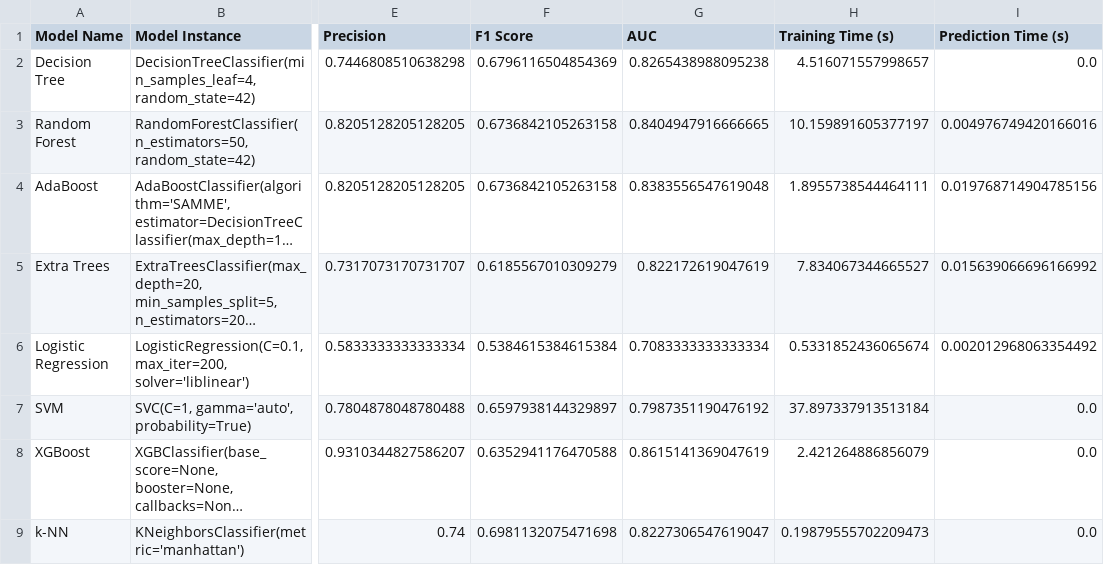
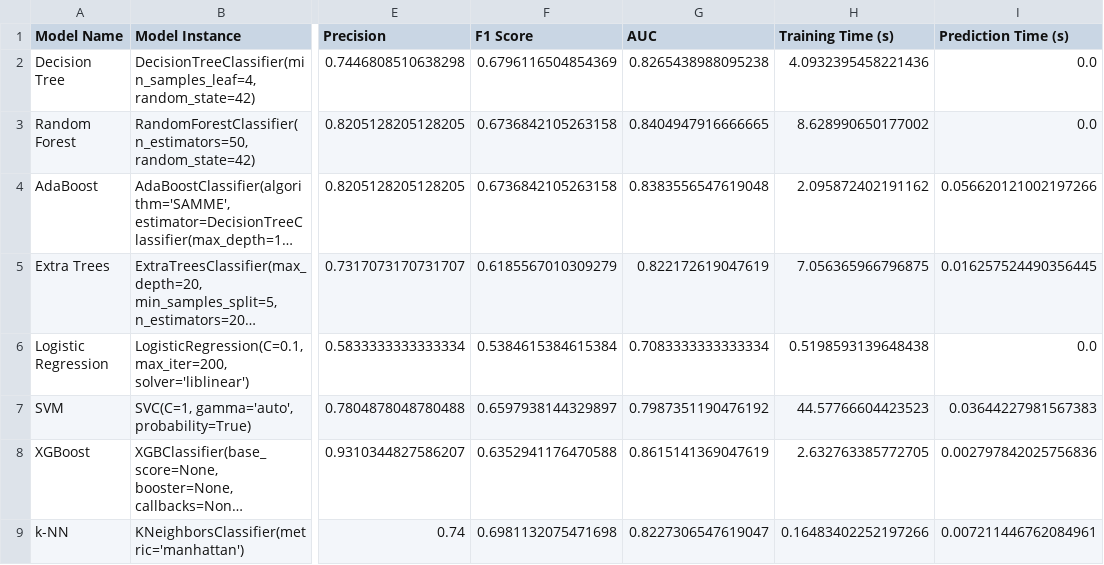
Before and after one commit to KentFre/Resus_TTM, a CSV file: data/model_results.csv, drawn as a sheet; only a part is shown, gaps mark what is left out; long unchanged cells end in …; the diff names each change by its address in the sheet, - before the commit and + after, or states it on an @@ line.

Commit message:
Improved Model Interpretation
Added SHAP for the best tree-based and distance based classifier. Added SHAP for Neural Network. Added comparision of all models. Started the Counterfactual Analysis document.

```diff
--- a/data/model_results.csv
+++ b/data/model_results.csv
-H2 (Training Time (s)): 4.516071557998657
+H2 (Training Time (s)): 4.0932395458221436
-H3 (Training Time (s)): 10.159891605377197
+H3 (Training Time (s)): 8.628990650177002
-I3 (Prediction Time (s)): 0.004976749420166016
+I3 (Prediction Time (s)): 0.0
-H4 (Training Time (s)): 1.8955738544464111
+H4 (Training Time (s)): 2.095872402191162
-I4 (Prediction Time (s)): 0.019768714904785156
+I4 (Prediction Time (s)): 0.056620121002197266
-H5 (Training Time (s)): 7.834067344665527
+H5 (Training Time (s)): 7.056365966796875
-I5 (Prediction Time (s)): 0.015639066696166992
+I5 (Prediction Time (s)): 0.016257524490356445
-H6 (Training Time (s)): 0.5331852436065674
+H6 (Training Time (s)): 0.5198593139648438
-I6 (Prediction Time (s)): 0.002012968063354492
+I6 (Prediction Time (s)): 0.0
-H7 (Training Time (s)): 37.897337913513184
+H7 (Training Time (s)): 44.57766604423523
-I7 (Prediction Time (s)): 0.0
+I7 (Prediction Time (s)): 0.03644227981567383
-H8 (Training Time (s)): 2.421264886856079
+H8 (Training Time (s)): 2.632763385772705
-I8 (Prediction Time (s)): 0.0
+I8 (Prediction Time (s)): 0.002797842025756836
-H9 (Training Time (s)): 0.19879555702209473
+H9 (Training Time (s)): 0.16483402252197266
-I9 (Prediction Time (s)): 0.0
+I9 (Prediction Time (s)): 0.007211446762084961
```
Also changed, not shown: 12 other files.
